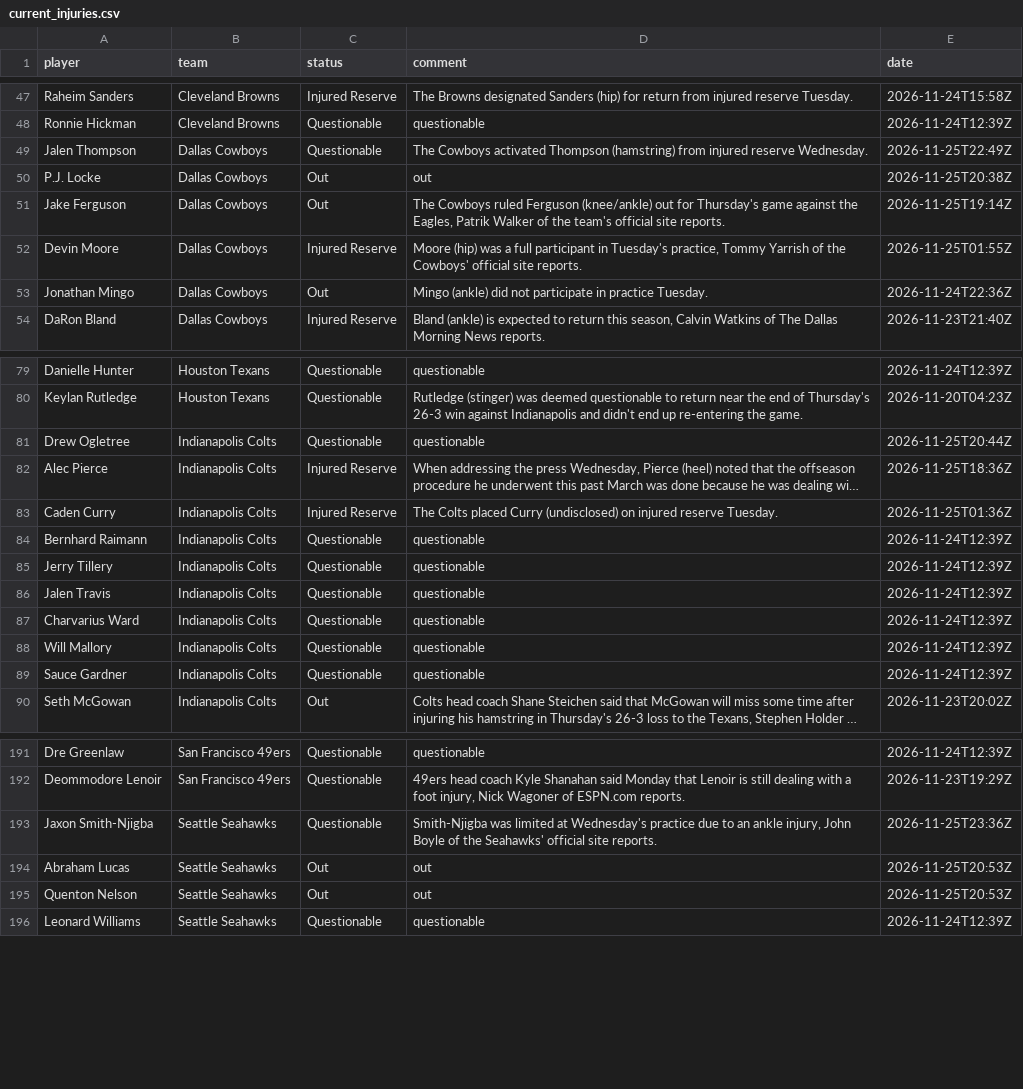
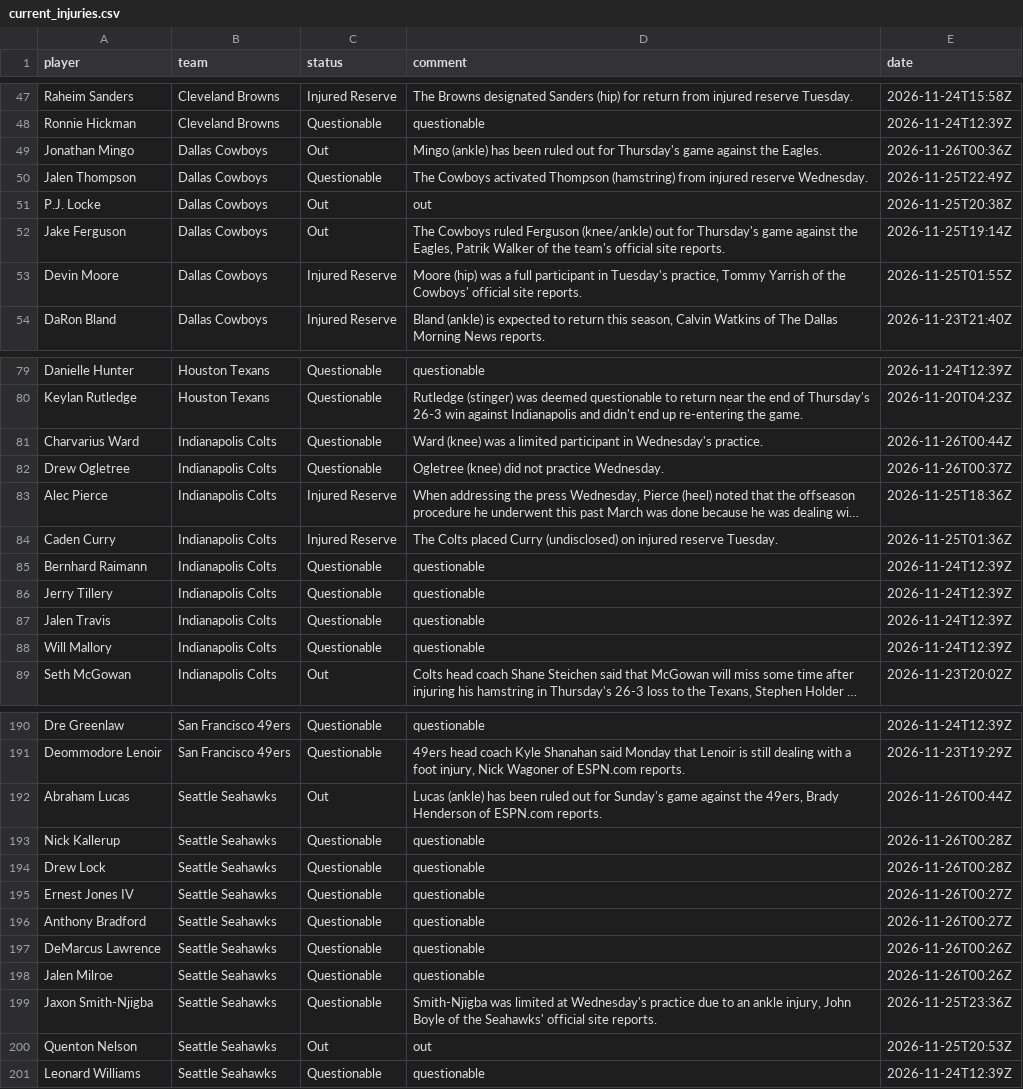
Before and after one commit to 925Sports/NFL-Player-Log, a CSV file: data/current_injuries.csv, drawn as a sheet; only a part is shown, gaps mark what is left out; long unchanged cells end in …; removed rows and columns are numbered as before the commit, all else as after; the diff names each change by its address in the sheet, - before the commit and + after, or states it on an @@ line.

```diff
--- a/data/current_injuries.csv
+++ b/data/current_injuries.csv
+row 49: Jonathan Mingo | Dallas Cowboys | Out | Mingo (ankle) has been ruled out for Thursday's game against the Eagles. | 2026-11-26T00:36Z
-row 53: Jonathan Mingo | Dallas Cowboys | Out | Mingo (ankle) did not participate in practice Tuesday. | 2026-11-24T22:36Z
+row 81: Charvarius Ward | Indianapolis Colts | Questionable | Ward (knee) was a limited participant in Wednesday's practice. | 2026-11-26T00:44Z
-D82 (comment): questionable
+D82 (comment): Ogletree (knee) did not practice Wednesday.
-E82 (date): 2026-11-25T20:44Z
+E82 (date): 2026-11-26T00:37Z
-row 87: Charvarius Ward | Indianapolis Colts | Questionable | questionable | 2026-11-24T12:39Z
-row 89: Sauce Gardner | Indianapolis Colts | Questionable | questionable | 2026-11-24T12:39Z
+row 192: Abraham Lucas | Seattle Seahawks | Out | Lucas (ankle) has been ruled out for Sunday's game against the 49ers, Brady Henderson of ESPN.com reports. | 2026-11-26T00:44Z
+row 193: Nick Kallerup | Seattle Seahawks | Questionable | questionable | 2026-11-26T00:28Z
+row 194: Drew Lock | Seattle Seahawks | Questionable | questionable | 2026-11-26T00:28Z
+row 195: Ernest Jones IV | Seattle Seahawks | Questionable | questionable | 2026-11-26T00:27Z
+row 196: Anthony Bradford | Seattle Seahawks | Questionable | questionable | 2026-11-26T00:27Z
+row 197: DeMarcus Lawrence | Seattle Seahawks | Questionable | questionable | 2026-11-26T00:26Z
+row 198: Jalen Milroe | Seattle Seahawks | Questionable | questionable | 2026-11-26T00:26Z
-row 194: Abraham Lucas | Seattle Seahawks | Out | out | 2026-11-25T20:53Z
```
Also changed, not shown: data/news.csv, data/news_all.csv, 1 other file.
